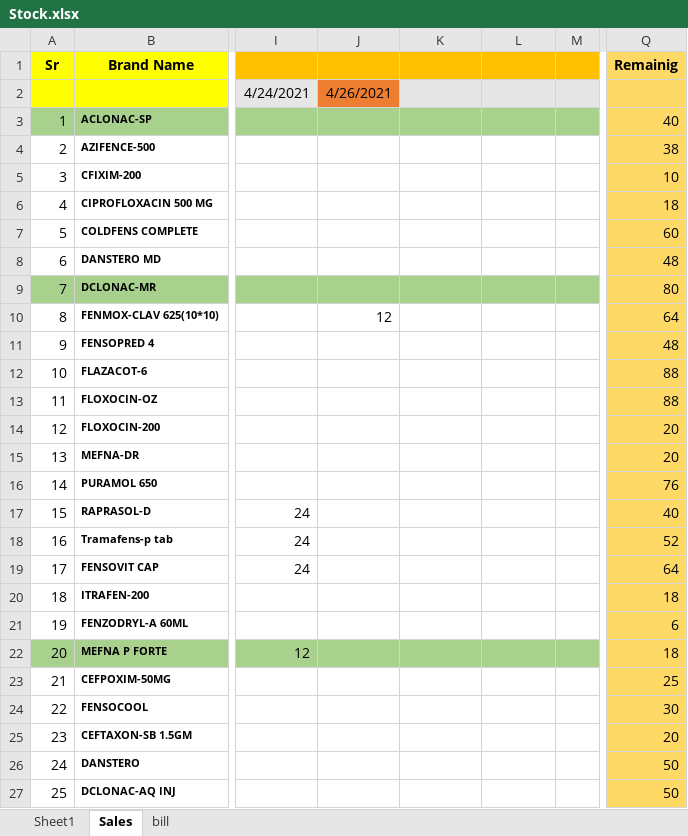
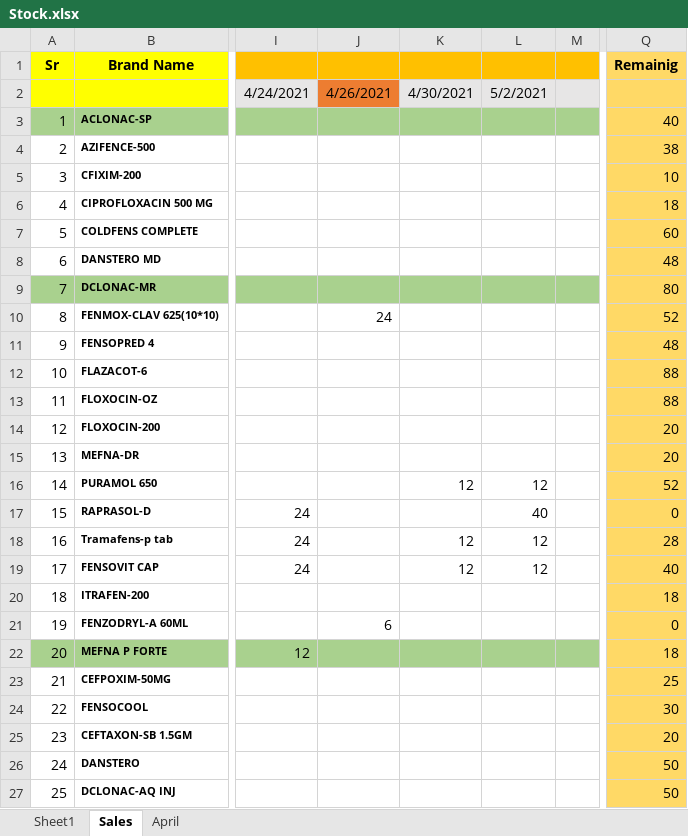
Before and after one commit to pawankanherkar/Medical, an Excel workbook: Stock.xlsx, sheet Sales, drawn as a sheet; only a part is shown, gaps mark what is left out; values as stored, in another font and other column widths than the file's, no borders; the diff names each change by its address in the sheet, - before the commit and + after, or states it on an @@ line.

```diff
--- a/Stock.xlsx (sheet Sales)
+++ b/Stock.xlsx (sheet Sales)
-sheet tab: bill
+sheet tab: April
-K2: (empty)
+K2: 4/30/2021
-L2: (empty)
+L2: 5/2/2021
-J10: 12
+J10: 24
-Q10 (Remainig): 64
+Q10 (Remainig): 52
-K16: (empty)
+K16: 12
-L16: (empty)
+L16: 12
-Q16 (Remainig): 76
+Q16 (Remainig): 52
-L17: (empty)
+L17: 40
-Q17 (Remainig): 40
+Q17 (Remainig): 0
-K18:K19: (empty)
+K18:K19: 12
-L18:L19: (empty)
+L18:L19: 12
-Q18 (Remainig): 52
+Q18 (Remainig): 28
-Q19 (Remainig): 64
+Q19 (Remainig): 40
-J21: (empty)
+J21: 6
-Q21 (Remainig): 6
+Q21 (Remainig): 0
```
Also changed, not shown: sheet April, 26 other files.
